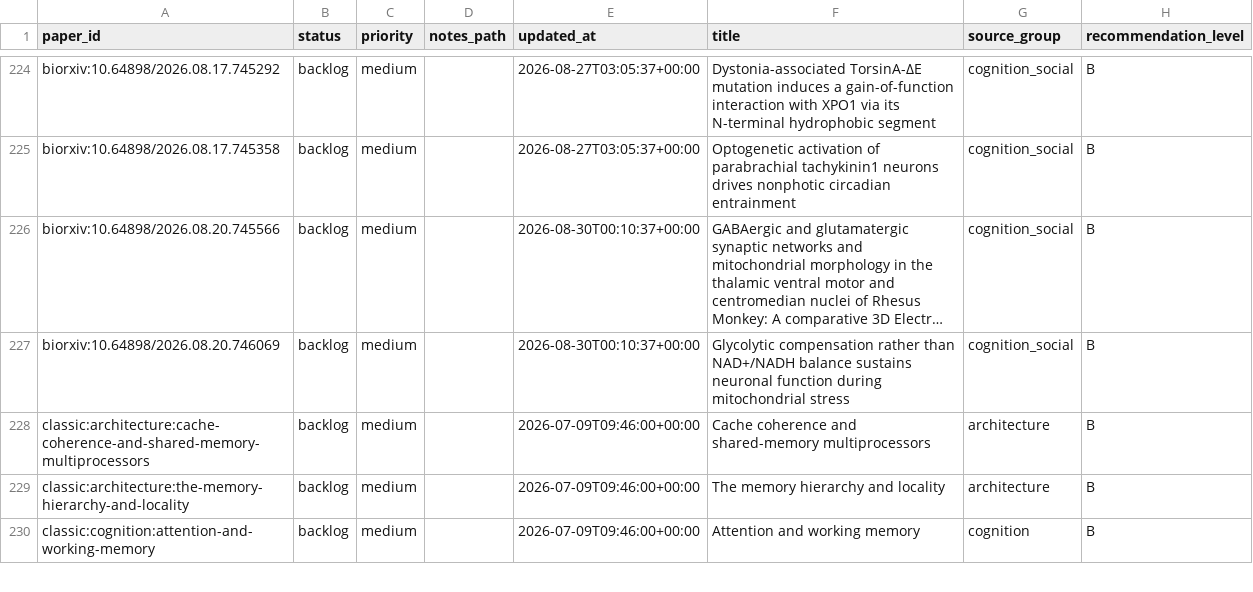
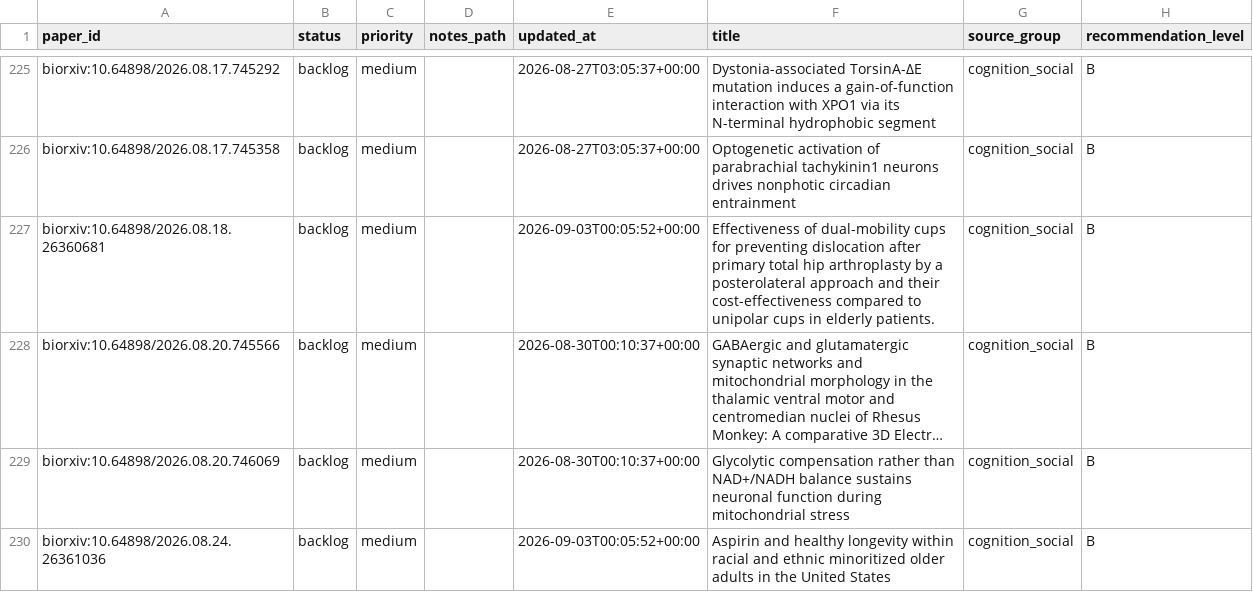
Before and after one commit to JayeCheng/paper-learning-system, a CSV file: data/exports/reading_status.csv, drawn as a sheet; only a part is shown, gaps mark what is left out; the shorter side is filled out with more unchanged rows; long unchanged cells end in …; the diff covers the shown part only; the diff names each change by its address in the sheet, - before the commit and + after, or states it on an @@ line.

```diff
--- a/data/exports/reading_status.csv
+++ b/data/exports/reading_status.csv
+row 227: biorxiv:10.64898/2026.08.18.26360681 | backlog | medium |  | 2026-09-03T00:05:52+00:00 | Effectiveness of dual-mobility cups for preventing dislocation after primary total hip arthroplasty by a posterolateral approach and their cost-effectiveness compared to unipolar cups in elderly patients. | cognition_social | B
+row 230: biorxiv:10.64898/2026.08.24.26361036 | backlog | medium |  | 2026-09-03T00:05:52+00:00 | Aspirin and healthy longevity within racial and ethnic minoritized older adults in the United States | cognition_social | B
```
Also changed, not shown: 4 added rows elsewhere in this file, data/exports/daily_papers.csv, data/exports/papers.csv, 12 other files.
